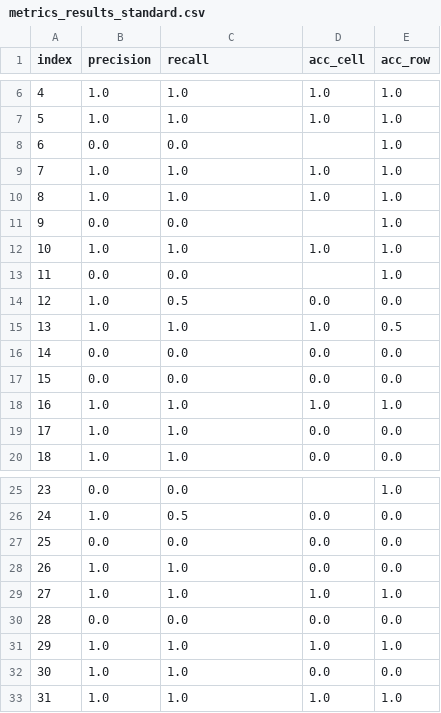
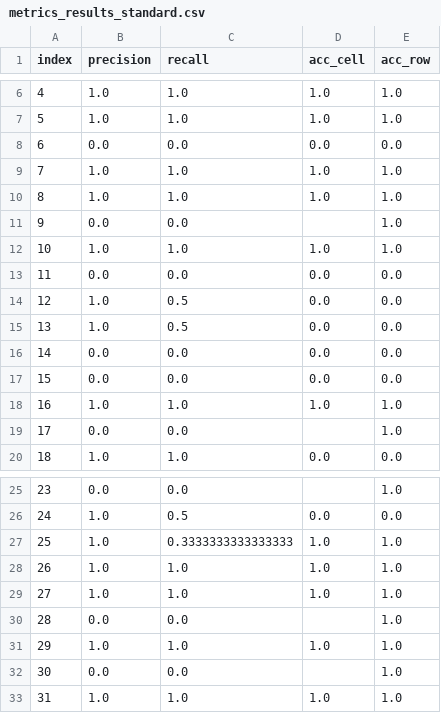
Before and after one commit to AdrianoRean/COSMADS, a CSV file: src/evaluation/metrics_results_standard.csv, drawn as a sheet; only a part is shown, gaps mark what is left out; the diff covers the shown part only.

```diff
--- a/src/evaluation/metrics_results_standard.csv
+++ b/src/evaluation/metrics_results_standard.csv
@@ -7,3 +7,3 @@ index,precision,recall,acc_cell,acc_row
 5,1.0,1.0,1.0,1.0
-6,0.0,0.0,,1.0
+6,0.0,0.0,0.0,0.0
 7,1.0,1.0,1.0,1.0
@@ -12,5 +12,5 @@ index,precision,recall,acc_cell,acc_row
 10,1.0,1.0,1.0,1.0
-11,0.0,0.0,,1.0
+11,0.0,0.0,0.0,0.0
 12,1.0,0.5,0.0,0.0
-13,1.0,1.0,1.0,0.5
+13,1.0,0.5,0.0,0.0
 14,0.0,0.0,0.0,0.0
@@ -18,3 +18,3 @@ index,precision,recall,acc_cell,acc_row
 16,1.0,1.0,1.0,1.0
-17,1.0,1.0,0.0,0.0
+17,0.0,0.0,,1.0
 18,1.0,1.0,0.0,0.0
@@ -26,8 +26,8 @@ index,precision,recall,acc_cell,acc_row
 24,1.0,0.5,0.0,0.0
-25,0.0,0.0,0.0,0.0
-26,1.0,1.0,0.0,0.0
+25,1.0,0.3333333333333333,1.0,1.0
+26,1.0,1.0,1.0,1.0
 27,1.0,1.0,1.0,1.0
-28,0.0,0.0,0.0,0.0
+28,0.0,0.0,,1.0
 29,1.0,1.0,1.0,1.0
-30,1.0,1.0,0.0,0.0
+30,0.0,0.0,,1.0
 31,1.0,1.0,1.0,1.0
```
Also changed, not shown: 33 edited cells elsewhere in this file, 11 other files.
